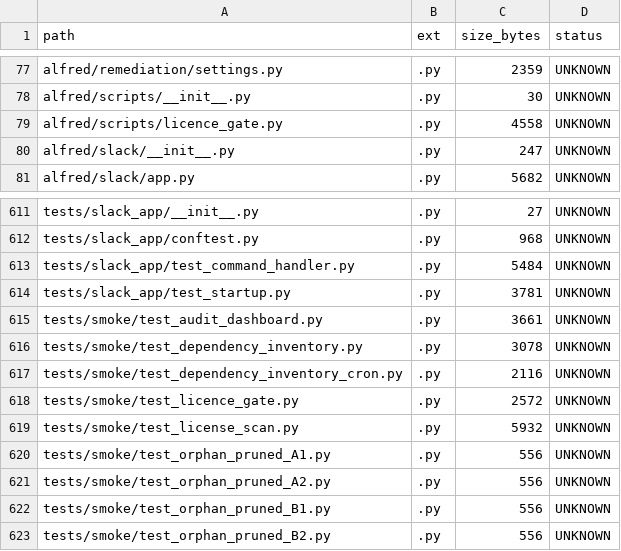
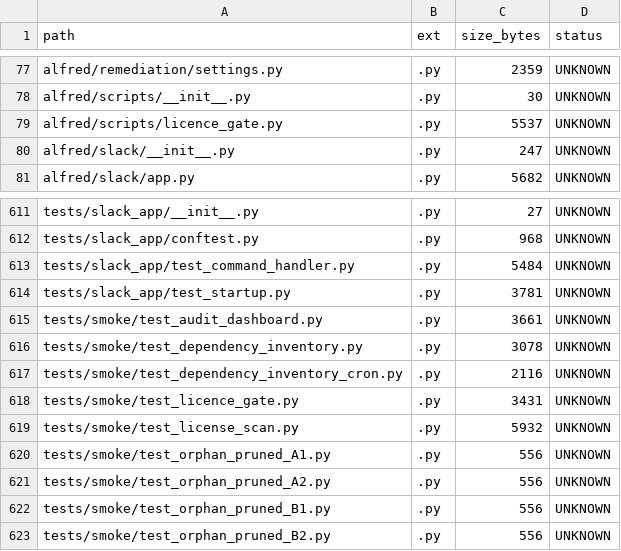
Before and after one commit to locotoki/alfred-agent-platform-v2, a CSV file: metrics/scripts_inventory.csv, drawn as a sheet; only a part is shown, gaps mark what is left out.

Commit message:
feat: normalise composite/UNKNOWN licence strings; waiver list empty

```diff
--- a/metrics/scripts_inventory.csv
+++ b/metrics/scripts_inventory.csv
@@ -78,3 +78,3 @@ alfred/remediation/settings.py,.py,2359,UNKNOWN
 alfred/scripts/__init__.py,.py,30,UNKNOWN
-alfred/scripts/licence_gate.py,.py,4558,UNKNOWN
+alfred/scripts/licence_gate.py,.py,5537,UNKNOWN
 alfred/slack/__init__.py,.py,247,UNKNOWN
@@ -617,3 +617,3 @@ tests/smoke/test_dependency_inventory.py,.py,3078,UNKNOWN
 tests/smoke/test_dependency_inventory_cron.py,.py,2116,UNKNOWN
-tests/smoke/test_licence_gate.py,.py,2572,UNKNOWN
+tests/smoke/test_licence_gate.py,.py,3431,UNKNOWN
 tests/smoke/test_license_scan.py,.py,5932,UNKNOWN
```
Also changed, not shown: 3 other files.
